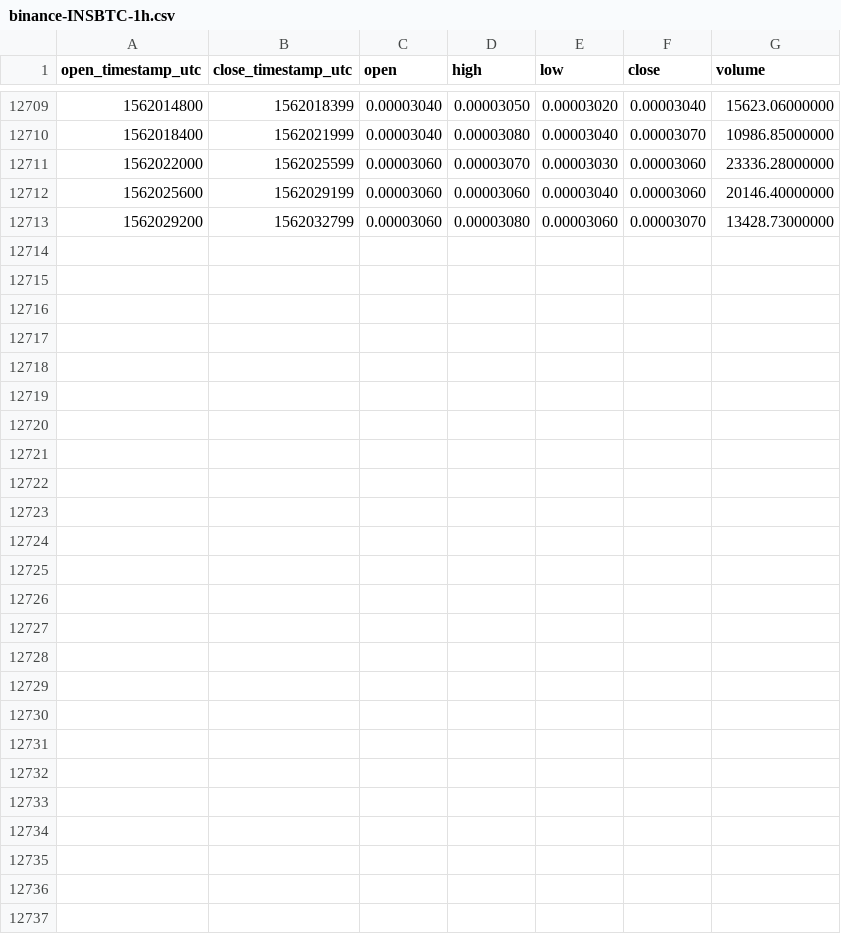
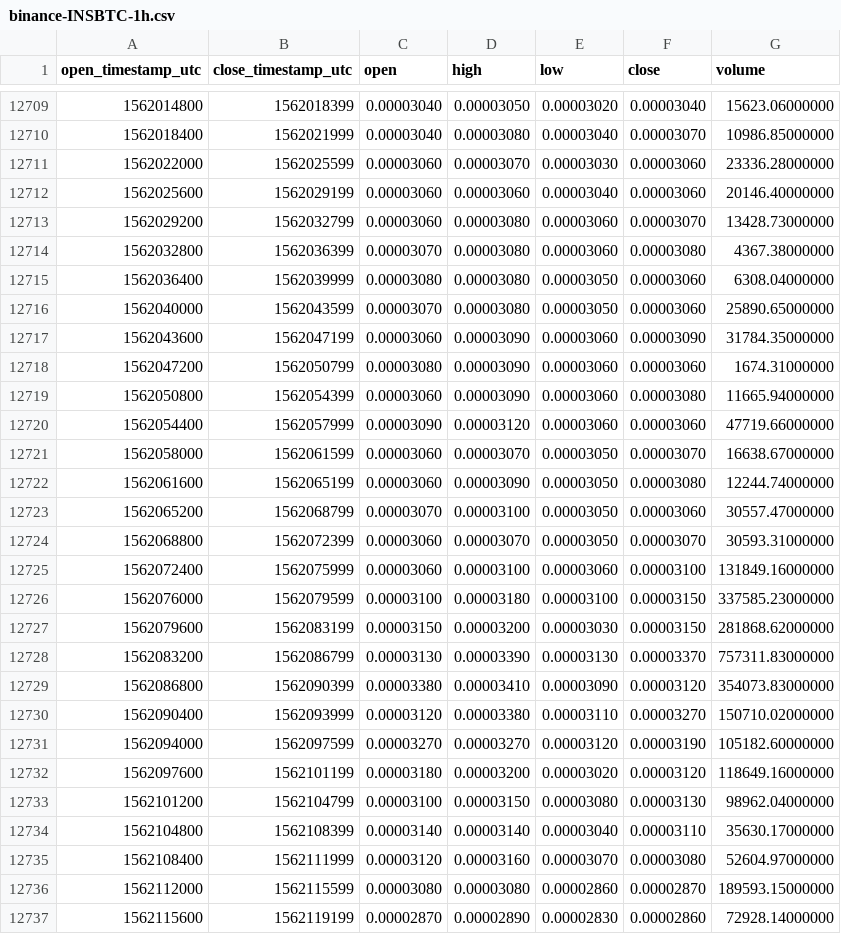
Before and after one commit to cryptobigbro/binance-INSBTC, a CSV file: binance-INSBTC-1h.csv, drawn as a sheet; only a part is shown, gaps mark what is left out; the diff names each change by its address in the sheet, - before the commit and + after, or states it on an @@ line.

Commit message:
Update OHLCV data.

```diff
--- a/binance-INSBTC-1h.csv
+++ b/binance-INSBTC-1h.csv
+row 12714: 1562032800 | 1562036399 | 0.00003070 | 0.00003080 | 0.00003060 | 0.00003080 | 4367.38000000
+row 12715: 1562036400 | 1562039999 | 0.00003080 | 0.00003080 | 0.00003050 | 0.00003060 | 6308.04000000
+row 12716: 1562040000 | 1562043599 | 0.00003070 | 0.00003080 | 0.00003050 | 0.00003060 | 25890.65000000
+row 12717: 1562043600 | 1562047199 | 0.00003060 | 0.00003090 | 0.00003060 | 0.00003090 | 31784.35000000
+row 12718: 1562047200 | 1562050799 | 0.00003080 | 0.00003090 | 0.00003060 | 0.00003060 | 1674.31000000
+row 12719: 1562050800 | 1562054399 | 0.00003060 | 0.00003090 | 0.00003060 | 0.00003080 | 11665.94000000
+row 12720: 1562054400 | 1562057999 | 0.00003090 | 0.00003120 | 0.00003060 | 0.00003060 | 47719.66000000
+row 12721: 1562058000 | 1562061599 | 0.00003060 | 0.00003070 | 0.00003050 | 0.00003070 | 16638.67000000
+row 12722: 1562061600 | 1562065199 | 0.00003060 | 0.00003090 | 0.00003050 | 0.00003080 | 12244.74000000
+row 12723: 1562065200 | 1562068799 | 0.00003070 | 0.00003100 | 0.00003050 | 0.00003060 | 30557.47000000
+row 12724: 1562068800 | 1562072399 | 0.00003060 | 0.00003070 | 0.00003050 | 0.00003070 | 30593.31000000
+row 12725: 1562072400 | 1562075999 | 0.00003060 | 0.00003100 | 0.00003060 | 0.00003100 | 131849.16000000
+row 12726: 1562076000 | 1562079599 | 0.00003100 | 0.00003180 | 0.00003100 | 0.00003150 | 337585.23000000
+row 12727: 1562079600 | 1562083199 | 0.00003150 | 0.00003200 | 0.00003030 | 0.00003150 | 281868.62000000
+row 12728: 1562083200 | 1562086799 | 0.00003130 | 0.00003390 | 0.00003130 | 0.00003370 | 757311.83000000
+row 12729: 1562086800 | 1562090399 | 0.00003380 | 0.00003410 | 0.00003090 | 0.00003120 | 354073.83000000
+row 12730: 1562090400 | 1562093999 | 0.00003120 | 0.00003380 | 0.00003110 | 0.00003270 | 150710.02000000
+row 12731: 1562094000 | 1562097599 | 0.00003270 | 0.00003270 | 0.00003120 | 0.00003190 | 105182.60000000
+row 12732: 1562097600 | 1562101199 | 0.00003180 | 0.00003200 | 0.00003020 | 0.00003120 | 118649.16000000
+row 12733: 1562101200 | 1562104799 | 0.00003100 | 0.00003150 | 0.00003080 | 0.00003130 | 98962.04000000
+row 12734: 1562104800 | 1562108399 | 0.00003140 | 0.00003140 | 0.00003040 | 0.00003110 | 35630.17000000
+row 12735: 1562108400 | 1562111999 | 0.00003120 | 0.00003160 | 0.00003070 | 0.00003080 | 52604.97000000
+row 12736: 1562112000 | 1562115599 | 0.00003080 | 0.00003080 | 0.00002860 | 0.00002870 | 189593.15000000
+row 12737: 1562115600 | 1562119199 | 0.00002870 | 0.00002890 | 0.00002830 | 0.00002860 | 72928.14000000
```
Also changed, not shown: binance-INSBTC-1d.csv.
